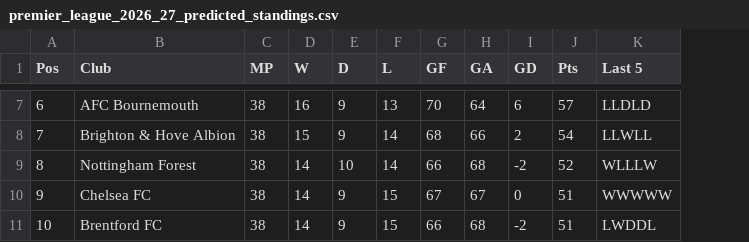
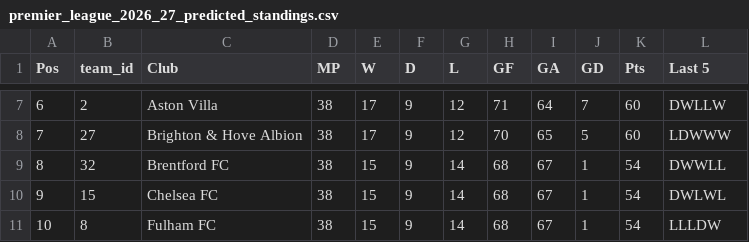
Before and after one commit to DevPranavJad700/matchiq, a CSV file: reports/premier_league_2026_27_predicted_standings.csv, drawn as a sheet; only a part is shown, gaps mark what is left out; addresses are those after the commit; the diff covers the shown part only; the diff names each change by its address in the sheet, - before the commit and + after, or states it on an @@ line.

```diff
--- a/reports/premier_league_2026_27_predicted_standings.csv
+++ b/reports/premier_league_2026_27_predicted_standings.csv
+column B (team_id), rows 7-11: 2 | 27 | 32 | 15 | 8
-C7 (Club): AFC Bournemouth
+C7 (Club): Aston Villa
-E7 (W): 16
+E7 (W): 17
-G7 (L): 13
+G7 (L): 12
-H7 (GF): 70
+H7 (GF): 71
-J7 (GD): 6
+J7 (GD): 7
-K7 (Pts): 57
+K7 (Pts): 60
-L7 (Last 5): LLDLD
+L7 (Last 5): DWLLW
-E8 (W): 15
+E8 (W): 17
-G8 (L): 14
+G8 (L): 12
-H8 (GF): 68
+H8 (GF): 70
-I8 (GA): 66
+I8 (GA): 65
-J8 (GD): 2
+J8 (GD): 5
-K8 (Pts): 54
+K8 (Pts): 60
-L8 (Last 5): LLWLL
+L8 (Last 5): LDWWW
-C9 (Club): Nottingham Forest
+C9 (Club): Brentford FC
-E9:E11 (W): 14
+E9:E11 (W): 15
-F9 (D): 10
+F9 (D): 9
-H9 (GF): 66
+H9 (GF): 68
-I9 (GA): 68
+I9 (GA): 67
-J9 (GD): -2
+J9 (GD): 1
-K9 (Pts): 52
+K9 (Pts): 54
-L9 (Last 5): WLLLW
+L9 (Last 5): DWWLL
-G10:G11 (L): 15
+G10:G11 (L): 14
-H10 (GF): 67
+H10 (GF): 68
-J10 (GD): 0
+J10 (GD): 1
-K10:K11 (Pts): 51
+K10:K11 (Pts): 54
-L10 (Last 5): WWWWW
+L10 (Last 5): DWLWL
-C11 (Club): Brentford FC
+C11 (Club): Fulham FC
-H11 (GF): 66
+H11 (GF): 68
-I11 (GA): 68
+I11 (GA): 67
-J11 (GD): -2
+J11 (GD): 1
-L11 (Last 5): LWDDL
+L11 (Last 5): LLLDW
```
Also changed, not shown: 98 edited cells elsewhere in this file, reports/premier_league_2026_27_predictions.csv, 4 other files.
